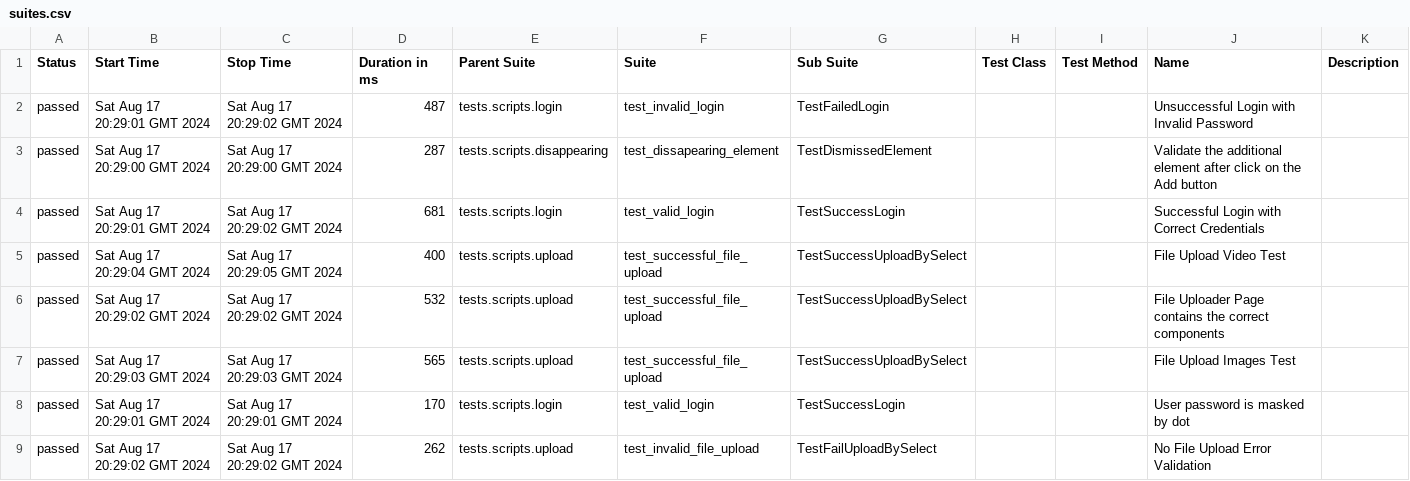
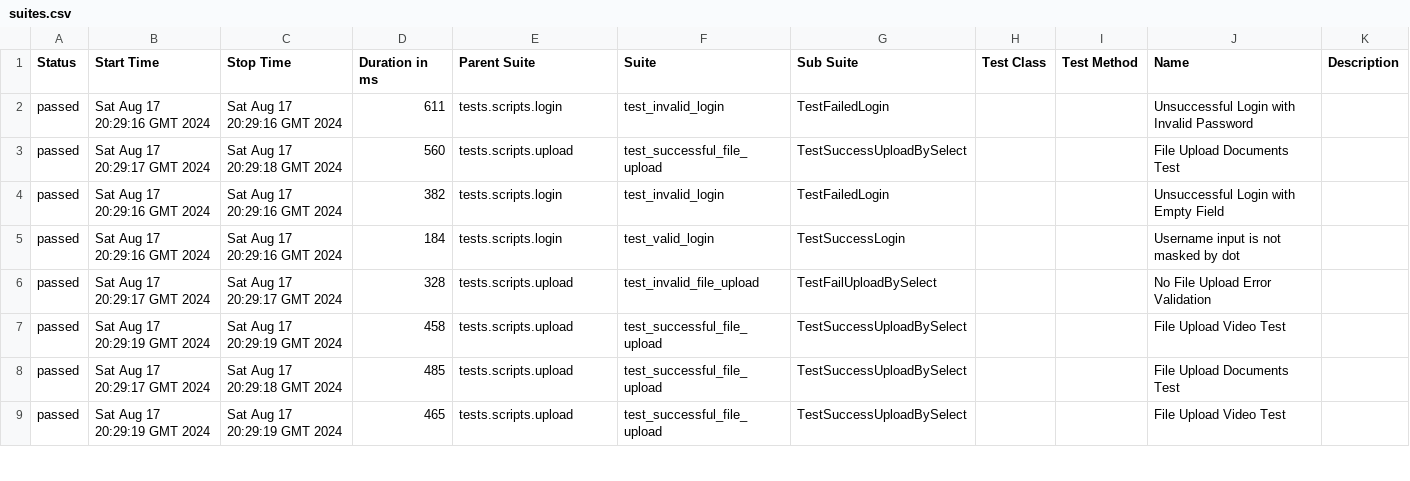
Before and after one commit to 009MHz/selenium_demo, a CSV file: 22/data/suites.csv, drawn as a sheet; only a part is shown; the diff covers the shown part only.

```diff
--- a/22/data/suites.csv
+++ b/22/data/suites.csv
@@ -1,9 +1,9 @@
 "Status","Start Time","Stop Time","Duration in ms","Parent Suite","Suite","Sub Suite","Test Class","Test Method","Name","Description"
-"passed","Sat Aug 17 20:29:01 GMT 2024","Sat Aug 17 20:29:02 GMT 2024","487","tests.scripts.login","test_invalid_login","TestFailedLogin","","","Unsuccessful Login with Invalid Password",""
-"passed","Sat Aug 17 20:29:00 GMT 2024","Sat Aug 17 20:29:00 GMT 2024","287","tests.scripts.disappearing","test_dissapearing_element","TestDismissedElement","","","Validate the additional element after click on the Add button",""
-"passed","Sat Aug 17 20:29:01 GMT 2024","Sat Aug 17 20:29:02 GMT 2024","681","tests.scripts.login","test_valid_login","TestSuccessLogin","","","Successful Login with Correct Credentials",""
-"passed","Sat Aug 17 20:29:04 GMT 2024","Sat Aug 17 20:29:05 GMT 2024","400","tests.scripts.upload","test_successful_file_upload","TestSuccessUploadBySelect","","","File Upload Video Test",""
-"passed","Sat Aug 17 20:29:02 GMT 2024","Sat Aug 17 20:29:02 GMT 2024","532","tests.scripts.upload","test_successful_file_upload","TestSuccessUploadBySelect","","","File Uploader Page contains the correct components",""
-"passed","Sat Aug 17 20:29:03 GMT 2024","Sat Aug 17 20:29:03 GMT 2024","565","tests.scripts.upload","test_successful_file_upload","TestSuccessUploadBySelect","","","File Upload Images Test",""
-"passed","Sat Aug 17 20:29:01 GMT 2024","Sat Aug 17 20:29:01 GMT 2024","170","tests.scripts.login","test_valid_login","TestSuccessLogin","","","User password is masked by dot",""
-"passed","Sat Aug 17 20:29:02 GMT 2024","Sat Aug 17 20:29:02 GMT 2024","262","tests.scripts.upload","test_invalid_file_upload","TestFailUploadBySelect","","","No File Upload Error Validation",""
+"passed","Sat Aug 17 20:29:16 GMT 2024","Sat Aug 17 20:29:16 GMT 2024","611","tests.scripts.login","test_invalid_login","TestFailedLogin","","","Unsuccessful Login with Invalid Password",""
+"passed","Sat Aug 17 20:29:17 GMT 2024","Sat Aug 17 20:29:18 GMT 2024","560","tests.scripts.upload","test_successful_file_upload","TestSuccessUploadBySelect","","","File Upload Documents Test",""
+"passed","Sat Aug 17 20:29:16 GMT 2024","Sat Aug 17 20:29:16 GMT 2024","382","tests.scripts.login","test_invalid_login","TestFailedLogin","","","Unsuccessful Login with Empty Field",""
+"passed","Sat Aug 17 20:29:16 GMT 2024","Sat Aug 17 20:29:16 GMT 2024","184","tests.scripts.login","test_valid_login","TestSuccessLogin","","","Username input is not masked by dot",""
+"passed","Sat Aug 17 20:29:17 GMT 2024","Sat Aug 17 20:29:17 GMT 2024","328","tests.scripts.upload","test_invalid_file_upload","TestFailUploadBySelect","","","No File Upload Error Validation",""
+"passed","Sat Aug 17 20:29:19 GMT 2024","Sat Aug 17 20:29:19 GMT 2024","458","tests.scripts.upload","test_successful_file_upload","TestSuccessUploadBySelect","","","File Upload Video Test",""
+"passed","Sat Aug 17 20:29:17 GMT 2024","Sat Aug 17 20:29:18 GMT 2024","485","tests.scripts.upload","test_successful_file_upload","TestSuccessUploadBySelect","","","File Upload Documents Test",""
+"passed","Sat Aug 17 20:29:19 GMT 2024","Sat Aug 17 20:29:19 GMT 2024","465","tests.scripts.upload","test_successful_file_upload","TestSuccessUploadBySelect","","","File Upload Video Test",""
```
Also changed, not shown: 3 added rows, 3 removed rows and 45 edited cells elsewhere in this file, 22/data/behaviors.csv, 47 other files.
